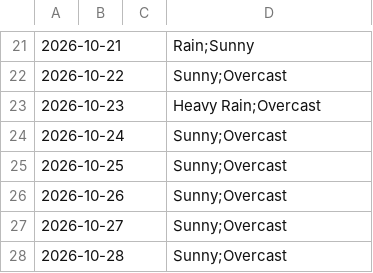
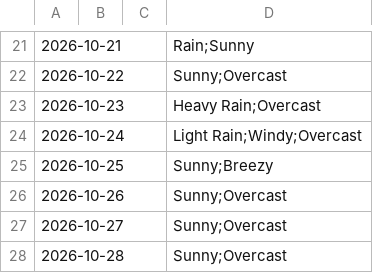
Before and after one commit to mlittlec/Home-Temps, a CSV file: data/weather/raw/2026/weather_daily_2026.10.csv, drawn as a sheet; only a part is shown, gaps mark what is left out.

Commit message:
updates to October 2026 Weather Obs

```diff
--- a/data/weather/raw/2026/weather_daily_2026.10.csv
+++ b/data/weather/raw/2026/weather_daily_2026.10.csv
@@ -23,4 +23,4 @@
 2026-10-23,,,"Heavy Rain;Overcast"
-2026-10-24,,,"Sunny;Overcast"
-2026-10-25,,,"Sunny;Overcast"
+2026-10-24,,,"Light Rain;Windy;Overcast"
+2026-10-25,,,"Sunny;Breezy"
 2026-10-26,,,"Sunny;Overcast"
```
